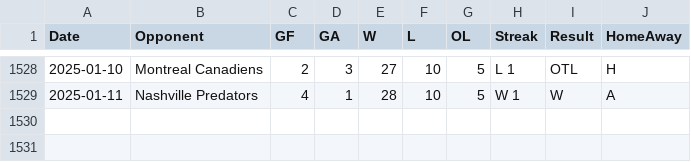
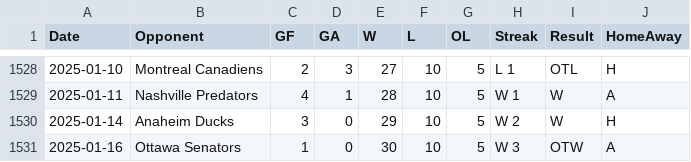
Before and after one commit to jeffreyz374/Ovi-Gretzky-Comparison-Project, a CSV file: Data/ovi-potential-games.csv, drawn as a sheet; only a part is shown, gaps mark what is left out.

```diff
--- a/Data/ovi-potential-games.csv
+++ b/Data/ovi-potential-games.csv
@@ -1529 +1529,3 @@
 2025-01-11,"Nashville Predators",4,1,28,10,5,"W 1","W","A"
+2025-01-14,"Anaheim Ducks",3,0,29,10,5,"W 2","W","H"
+2025-01-16,"Ottawa Senators",1,0,30,10,5,"W 3","OTW","A"
```
Also changed, not shown: Data/ovi-data.csv.
